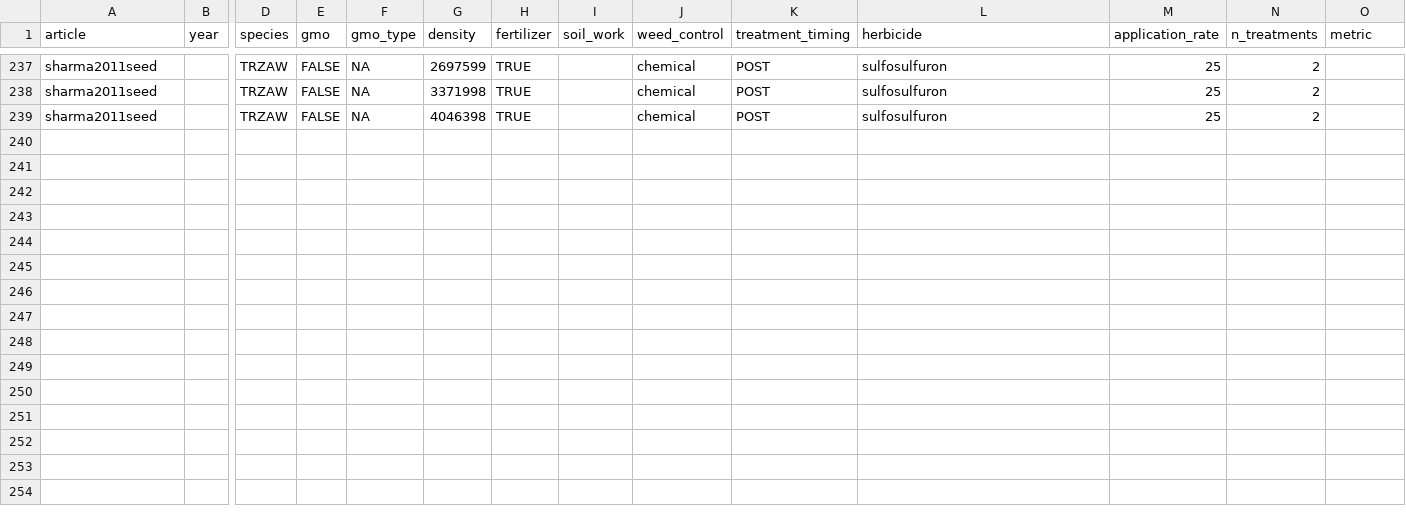
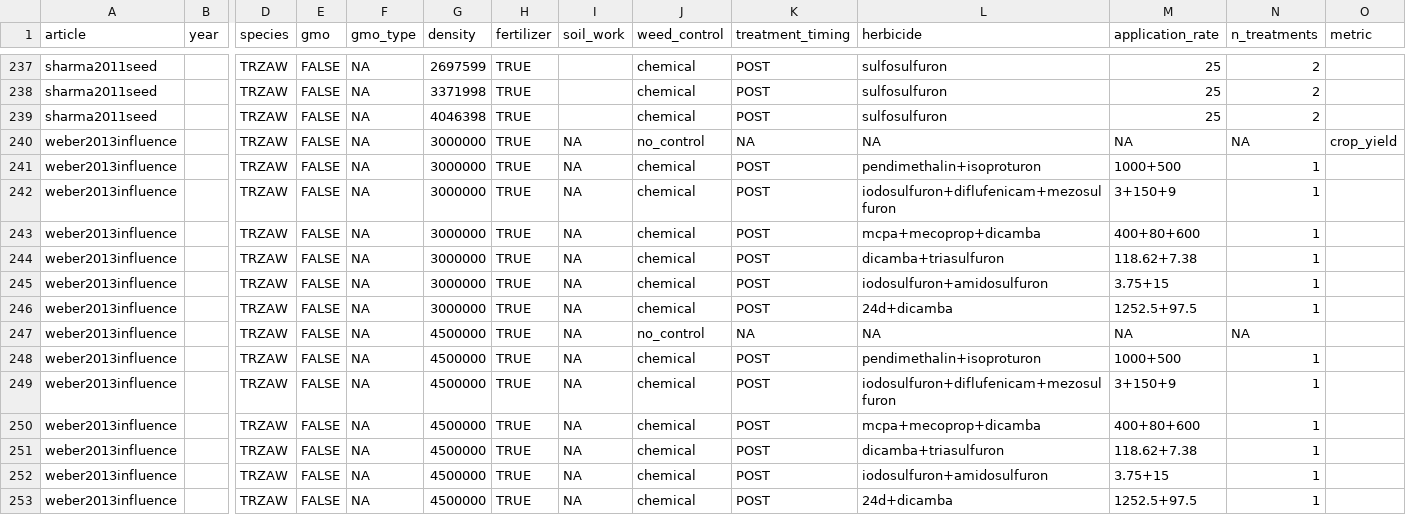
Before and after one commit to Norival/rapport_biblio, a CSV file: R/data/reading_crop.csv, drawn as a sheet; only a part is shown, gaps mark what is left out; rows hold the shown columns only; the diff names each change by its address in the sheet, - before the commit and + after, or states it on an @@ line.

Commit message:
read general informations for weber2013influence
I need to report the results

```diff
--- a/R/data/reading_crop.csv
+++ b/R/data/reading_crop.csv
+row 240: weber2013influence |  | TRZAW | FALSE | NA | 3000000 | TRUE | NA | no_control | NA | NA | NA | NA | crop_yield
+row 241: weber2013influence |  | TRZAW | FALSE | NA | 3000000 | TRUE | NA | chemical | POST | pendimethalin+isoproturon | 1000+500 | 1
+row 242: weber2013influence |  | TRZAW | FALSE | NA | 3000000 | TRUE | NA | chemical | POST | iodosulfuron+diflufenicam+mezosulfuron | 3+150+9 | 1
+row 243: weber2013influence |  | TRZAW | FALSE | NA | 3000000 | TRUE | NA | chemical | POST | mcpa+mecoprop+dicamba | 400+80+600 | 1
+row 244: weber2013influence |  | TRZAW | FALSE | NA | 3000000 | TRUE | NA | chemical | POST | dicamba+triasulfuron | 118.62+7.38 | 1
+row 245: weber2013influence |  | TRZAW | FALSE | NA | 3000000 | TRUE | NA | chemical | POST | iodosulfuron+amidosulfuron | 3.75+15 | 1
+row 246: weber2013influence |  | TRZAW | FALSE | NA | 3000000 | TRUE | NA | chemical | POST | 24d+dicamba | 1252.5+97.5 | 1
+row 247: weber2013influence |  | TRZAW | FALSE | NA | 4500000 | TRUE | NA | no_control | NA | NA | NA | NA
+row 248: weber2013influence |  | TRZAW | FALSE | NA | 4500000 | TRUE | NA | chemical | POST | pendimethalin+isoproturon | 1000+500 | 1
+row 249: weber2013influence |  | TRZAW | FALSE | NA | 4500000 | TRUE | NA | chemical | POST | iodosulfuron+diflufenicam+mezosulfuron | 3+150+9 | 1
+row 250: weber2013influence |  | TRZAW | FALSE | NA | 4500000 | TRUE | NA | chemical | POST | mcpa+mecoprop+dicamba | 400+80+600 | 1
+row 251: weber2013influence |  | TRZAW | FALSE | NA | 4500000 | TRUE | NA | chemical | POST | dicamba+triasulfuron | 118.62+7.38 | 1
+row 252: weber2013influence |  | TRZAW | FALSE | NA | 4500000 | TRUE | NA | chemical | POST | iodosulfuron+amidosulfuron | 3.75+15 | 1
+row 253: weber2013influence |  | TRZAW | FALSE | NA | 4500000 | TRUE | NA | chemical | POST | 24d+dicamba | 1252.5+97.5 | 1
```
Also changed, not shown: R/data/reading_general.csv, R/data/reading_protocol.csv, 4 other files.
